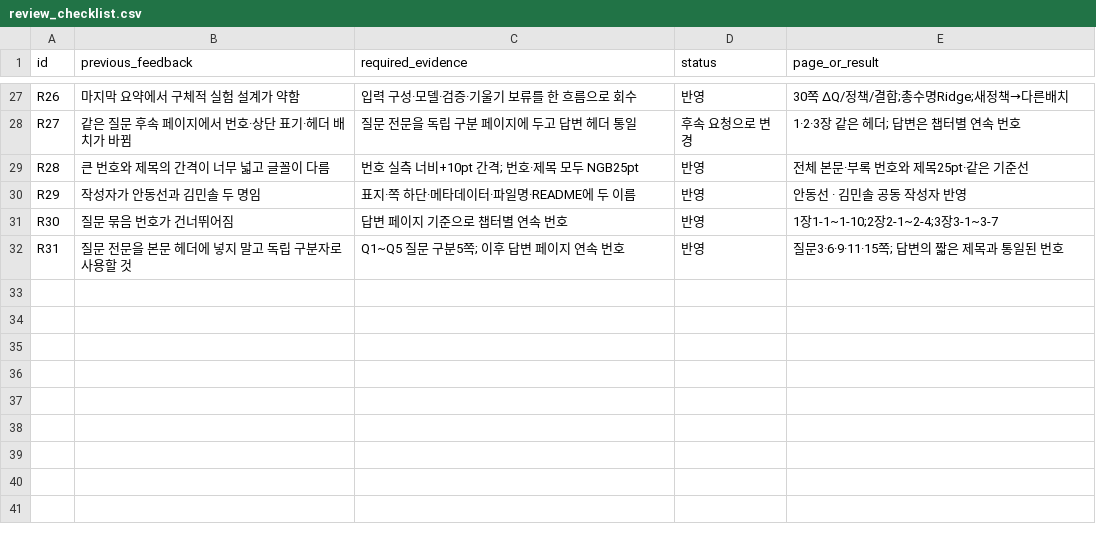
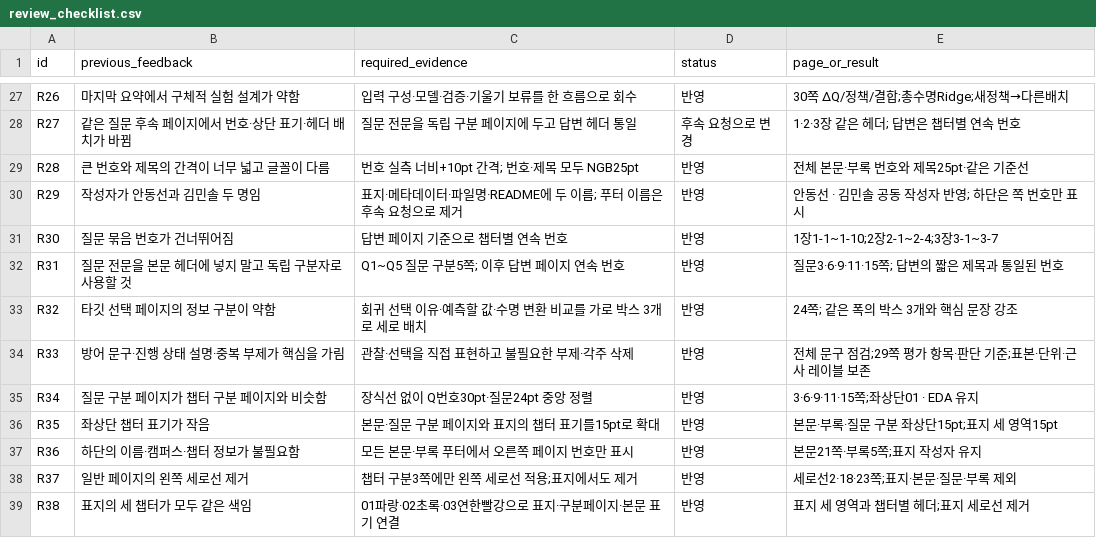
Before and after one commit to overdozya/skala_data_miniproject, a CSV file: results/final/review_checklist.csv, drawn as a sheet; only a part is shown, gaps mark what is left out.

```diff
--- a/results/final/review_checklist.csv
+++ b/results/final/review_checklist.csv
@@ -29,4 +29,11 @@ R27,같은 질문 후속 페이지에서 번호·상단 표기·헤더 배치가
 R28,큰 번호와 제목의 간격이 너무 넓고 글꼴이 다름,번호 실측 너비+10pt 간격; 번호·제목 모두 NGB25pt,반영,전체 본문·부록 번호와 제목25pt·같은 기준선
-R29,작성자가 안동선과 김민솔 두 명임,표지·쪽 하단·메타데이터·파일명·README에 두 이름,반영,안동선 · 김민솔 공동 작성자 반영
+R29,작성자가 안동선과 김민솔 두 명임,표지·메타데이터·파일명·README에 두 이름; 푸터 이름은 후속 요청으로 제거,반영,안동선 · 김민솔 공동 작성자 반영; 하단은 쪽 번호만 표시
 R30,질문 묶음 번호가 건너뛰어짐,답변 페이지 기준으로 챕터별 연속 번호,반영,1장1-1~1-10;2장2-1~2-4;3장3-1~3-7
 R31,질문 전문을 본문 헤더에 넣지 말고 독립 구분자로 사용할 것,Q1~Q5 질문 구분5쪽; 이후 답변 페이지 연속 번호,반영,질문3·6·9·11·15쪽; 답변의 짧은 제목과 통일된 번호
+R32,타깃 선택 페이지의 정보 구분이 약함,회귀 선택 이유·예측할 값·수명 변환 비교를 가로 박스 3개로 세로 배치,반영,24쪽; 같은 폭의 박스 3개와 핵심 문장 강조
+R33,방어 문구·진행 상태 설명·중복 부제가 핵심을 가림,관찰·선택을 직접 표현하고 불필요한 부제·각주 삭제,반영,전체 문구 점검;29쪽 평가 항목·판단 기준;표본·단위·근사 레이블 보존
+R34,질문 구분 페이지가 챕터 구분 페이지와 비슷함,장식선 없이 Q번호30pt·질문24pt 중앙 정렬,반영,3·6·9·11·15쪽;좌상단01 · EDA 유지
+R35,좌상단 챕터 표기가 작음,본문·질문 구분 페이지와 표지의 챕터 표기를15pt로 확대,반영,본문·부록·질문 구분 좌상단15pt;표지 세 영역15pt
+R36,하단의 이름·캠퍼스·챕터 정보가 불필요함,모든 본문·부록 푸터에서 오른쪽 페이지 번호만 표시,반영,본문21쪽·부록5쪽;표지 작성자 유지
+R37,일반 페이지의 왼쪽 세로선 제거,챕터 구분3쪽에만 왼쪽 세로선 적용;표지에서도 제거,반영,세로선2·18·23쪽;표지·본문·질문·부록 제외
+R38,표지의 세 챕터가 모두 같은 색임,01파랑·02초록·03연한빨강으로 표지·구분페이지·본문 표기 연결,반영,표지 세 영역과 챕터별 헤더;표지 세로선 제거
```
Also changed, not shown: 3 other files.
